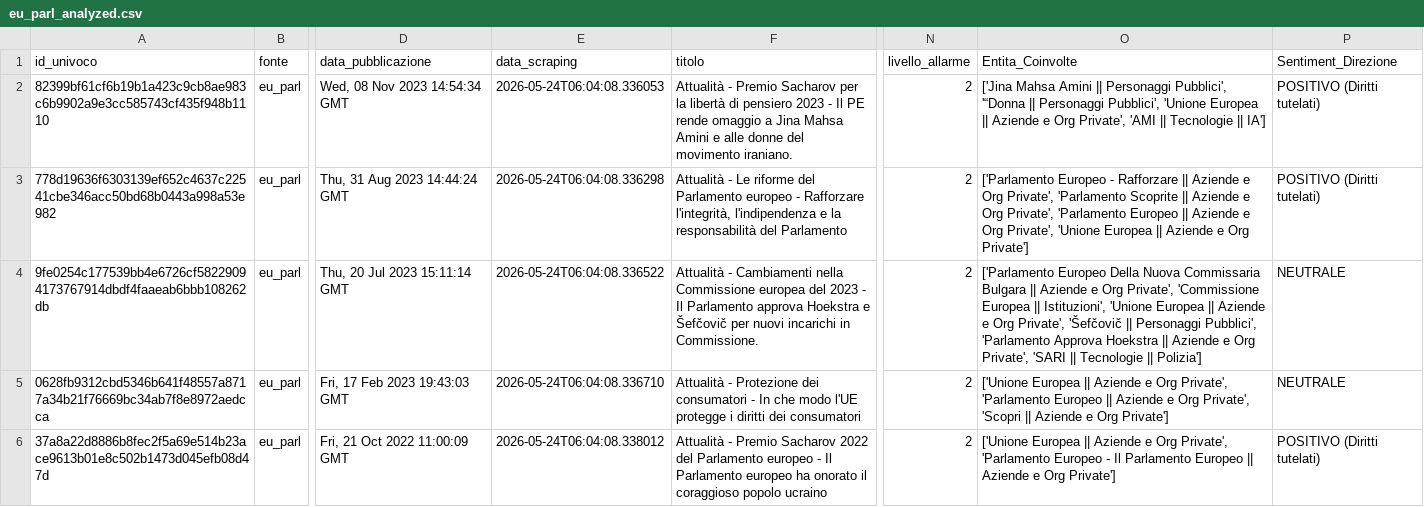
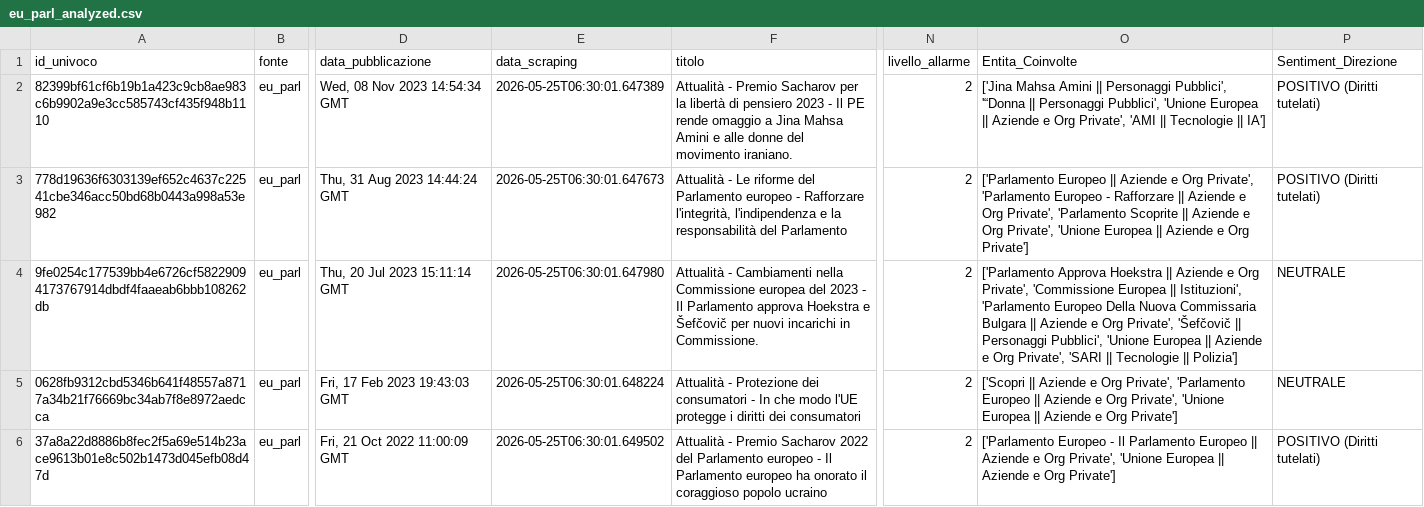
Before and after one commit to Draconer00/tech_advocacy_italia, a CSV file: data/processed/eu_parl_analyzed.csv, drawn as a sheet; only a part is shown, gaps mark what is left out; the diff covers the shown part only; the diff names each change by its address in the sheet, - before the commit and + after, or states it on an @@ line.

```diff
--- a/data/processed/eu_parl_analyzed.csv
+++ b/data/processed/eu_parl_analyzed.csv
-E2 (data_scraping): 2026-05-24T06:04:08.336053
+E2 (data_scraping): 2026-05-25T06:30:01.647389
-E3 (data_scraping): 2026-05-24T06:04:08.336298
+E3 (data_scraping): 2026-05-25T06:30:01.647673
-O3 (Entita_Coinvolte): ['Parlamento Europeo - Rafforzare || Aziende e Org Private', 'Parlamento Scoprite || Aziende e Org Private', 'Parlamento Europeo || Aziende…
+O3 (Entita_Coinvolte): ['Parlamento Europeo || Aziende e Org Private', 'Parlamento Europeo - Rafforzare || Aziende e Org Private', 'Parlamento Scoprite || Aziende…
-E4 (data_scraping): 2026-05-24T06:04:08.336522
+E4 (data_scraping): 2026-05-25T06:30:01.647980
-O4 (Entita_Coinvolte): ['Parlamento Europeo Della Nuova Commissaria Bulgara || Aziende e Org Private', 'Commissione Europea || Istituzioni', 'Unione Europea || Aziende e Org Private', 'Šefčovič || Personaggi Pubblici', 'Parlamento Approva Hoekstra || Aziende…
+O4 (Entita_Coinvolte): ['Parlamento Approva Hoekstra || Aziende e Org Private', 'Commissione Europea || Istituzioni', 'Parlamento Europeo Della Nuova Commissaria Bulgara || Aziende e Org Private', 'Šefčovič || Personaggi Pubblici', 'Unione Europea || Aziende…
-E5 (data_scraping): 2026-05-24T06:04:08.336710
+E5 (data_scraping): 2026-05-25T06:30:01.648224
-O5 (Entita_Coinvolte): ['Unione Europea || Aziende e Org Private', 'Parlamento Europeo || Aziende e Org Private', 'Scopri || Aziende…
+O5 (Entita_Coinvolte): ['Scopri || Aziende e Org Private', 'Parlamento Europeo || Aziende e Org Private', 'Unione Europea || Aziende…
-E6 (data_scraping): 2026-05-24T06:04:08.338012
+E6 (data_scraping): 2026-05-25T06:30:01.649502
-O6 (Entita_Coinvolte): ['Unione Europea || Aziende e Org Private', 'Parlamento Europeo - Il Parlamento Europeo || Aziende…
+O6 (Entita_Coinvolte): ['Parlamento Europeo - Il Parlamento Europeo || Aziende e Org Private', 'Unione Europea || Aziende…
```
Also changed, not shown: 9 edited cells elsewhere in this file, data/processed/gnews_analyzed.csv, data/processed/gpdp_analyzed.csv, 8 other files.
